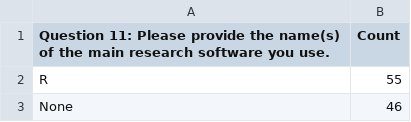
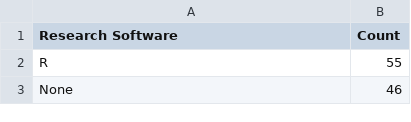
Before and after one commit to softwaresaved/visualisation, a CSV file: data/SoftwareSurvey2014Software.csv, drawn as a sheet; only a part is shown.

Commit message:
Cleaned up aggregate_data.py and added wrapper scripts to filter Software Survey and SWC data

```diff
--- a/data/SoftwareSurvey2014Software.csv
+++ b/data/SoftwareSurvey2014Software.csv
@@ -1,2 +1,2 @@
-Question 11: Please provide the name(s) of the main research software you use.,Count
+Research Software,Count
 R,55
```
Also changed, not shown: 7 other files.
